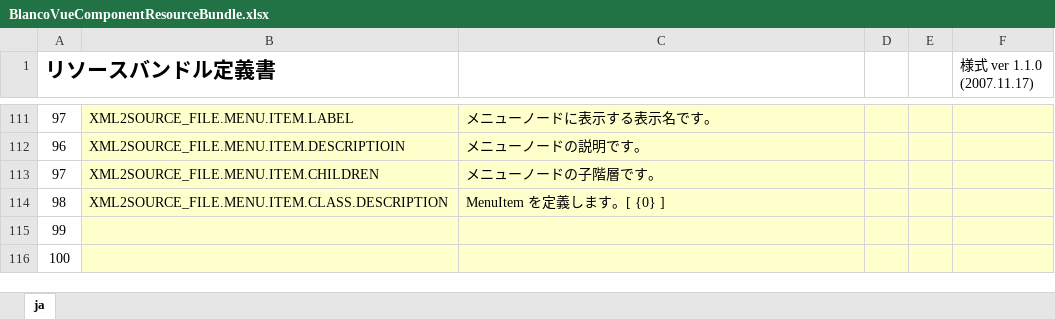
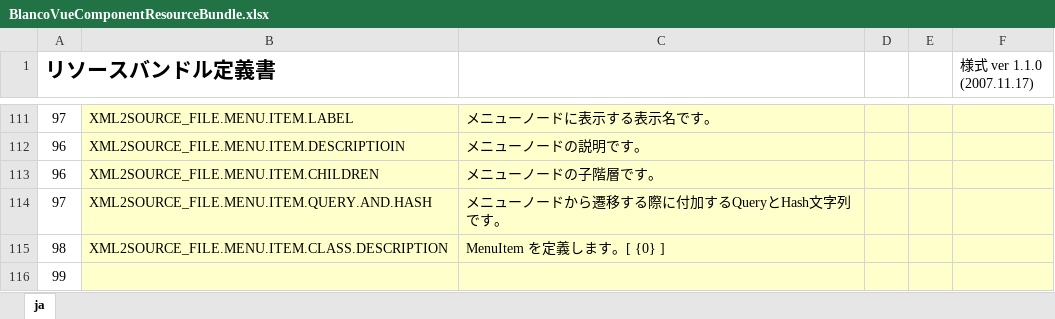
Before and after one commit to uedaueo/blancoVueComponent, an Excel workbook: meta/program/BlancoVueComponentResourceBundle.xlsx, sheet ja, drawn as a sheet; only a part is shown, gaps mark what is left out; the shorter side is filled out with more unchanged rows; values as stored, in another font and other column widths than the file's, no borders; the diff names each change by its address in the sheet, - before the commit and + after, or states it on an @@ line.

Commit message:
3.0.13: Add queryAndHash property to MenuItemInterface.

```diff
--- a/meta/program/BlancoVueComponentResourceBundle.xlsx (sheet ja)
+++ b/meta/program/BlancoVueComponentResourceBundle.xlsx (sheet ja)
@@ column A (リソースバンドル定義書) renumbered in row 113 @@
+row 114: 97 | XML2SOURCE_FILE.MENU.ITEM.QUERY.AND.HASH | メニューノードから遷移する際に付加するQueryとHash文字列です。
```
Also changed, not shown: formulas that keep their value, 5 other files.
